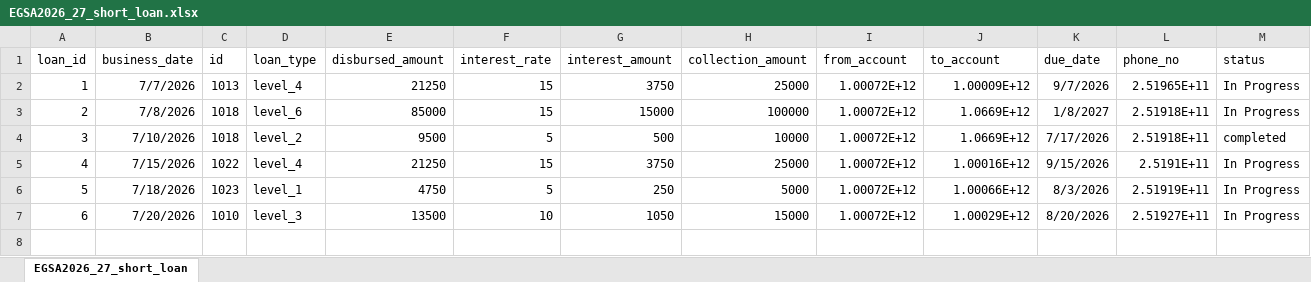
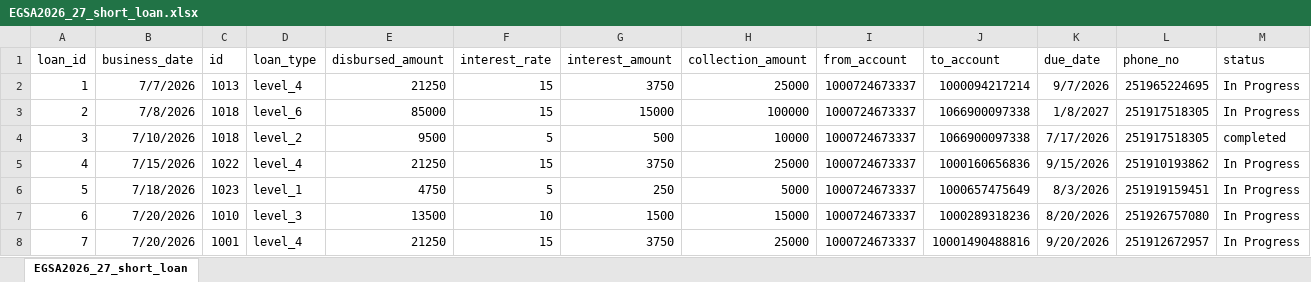
Before and after one commit to Walfaanaa/egsa2026_27_short_term_loan, an Excel workbook: EGSA2026_27_short_loan.xlsx, sheet EGSA2026_27_short_loan, drawn as a sheet; values as stored, in another font and other column widths than the file's, no borders; the diff names each change by its address in the sheet, - before the commit and + after, or states it on an @@ line.

Commit message:
Add files via upload

```diff
--- a/EGSA2026_27_short_loan.xlsx (sheet EGSA2026_27_short_loan)
+++ b/EGSA2026_27_short_loan.xlsx (sheet EGSA2026_27_short_loan)
-I2:I7 (from_account): 1.00072E+12
+I2:I7 (from_account): 1000724673337
-J2 (to_account): 1.00009E+12
+J2 (to_account): 1000094217214
-L2 (phone_no): 2.51965E+11
+L2 (phone_no): 251965224695
-J3:J4 (to_account): 1.0669E+12
+J3:J4 (to_account): 1066900097338
-L3:L4 (phone_no): 2.51918E+11
+L3:L4 (phone_no): 251917518305
-J5 (to_account): 1.00016E+12
+J5 (to_account): 1000160656836
-L5 (phone_no): 2.5191E+11
+L5 (phone_no): 251910193862
-J6 (to_account): 1.00066E+12
+J6 (to_account): 1000657475649
-L6 (phone_no): 2.51919E+11
+L6 (phone_no): 251919159451
-G7 (interest_amount): 1050
+G7 (interest_amount): 1500
-J7 (to_account): 1.00029E+12
+J7 (to_account): 1000289318236
-L7 (phone_no): 2.51927E+11
+L7 (phone_no): 251926757080
+row 8: 7 | 7/20/2026 | 1001 | level_4 | 21250 | 15 | 3750 | 25000 | 1000724673337 | 10001490488816 | 9/20/2026 | 251912672957 | In Progress
```
